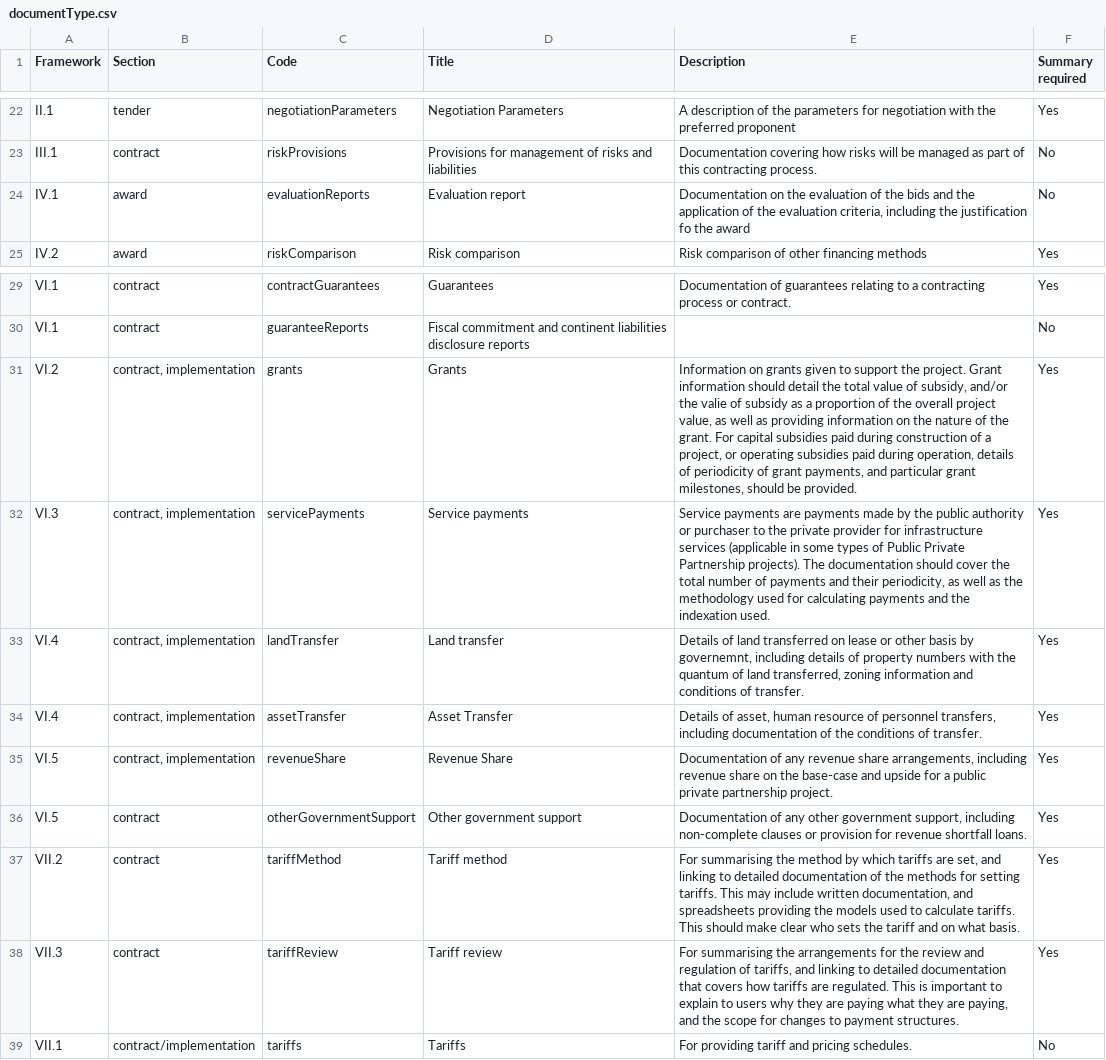
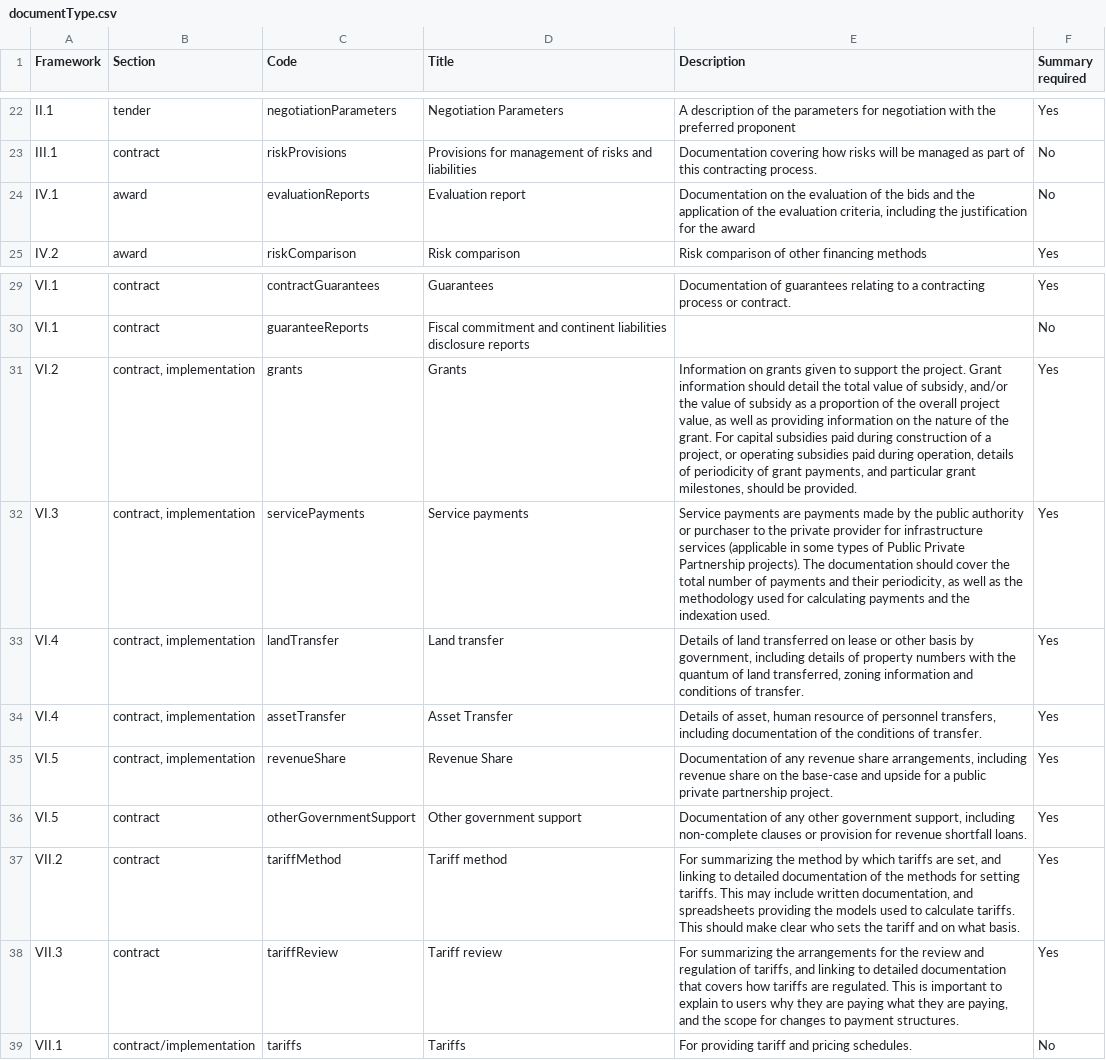
Before and after one commit to open-contracting-extensions/public-private-partnerships, a CSV file: codelists/documentType.csv, drawn as a sheet; only a part is shown, gaps mark what is left out.

Commit message:
Fix typos

```diff
--- a/codelists/documentType.csv
+++ b/codelists/documentType.csv
@@ -23,3 +23,3 @@ II.1,tender,negotiationParameters,Negotiation Parameters,A description of the pa
 III.1,contract,riskProvisions,Provisions for management of risks and liabilities,Documentation covering how risks will be managed as part of this contracting process.,No
-IV.1,award,evaluationReports,Evaluation report,"Documentation on the evaluation of the bids and the application of the evaluation criteria, including the justification fo the award",No
+IV.1,award,evaluationReports,Evaluation report,"Documentation on the evaluation of the bids and the application of the evaluation criteria, including the justification for the award",No
 IV.2,award,riskComparison,Risk comparison,Risk comparison of other financing methods,Yes
@@ -30,5 +30,5 @@ VI.1,contract,contractGuarantees,Guarantees,Documentation of guarantees relating
 VI.1,contract,guaranteeReports,Fiscal commitment and continent liabilities disclosure reports,,No
-VI.2,"contract, implementation",grants,Grants,"Information on grants given to support the project. Grant information should detail the total value of subsidy, and/or the valie of subsidy as a proportion of the overall project value, as well as providing information on the nature of the grant. For capital subsidies paid during construction of a project, or operating subsidies paid during operation, details of periodicity of grant payments, and particular grant milestones, should be provided.",Yes
+VI.2,"contract, implementation",grants,Grants,"Information on grants given to support the project. Grant information should detail the total value of subsidy, and/or the value of subsidy as a proportion of the overall project value, as well as providing information on the nature of the grant. For capital subsidies paid during construction of a project, or operating subsidies paid during operation, details of periodicity of grant payments, and particular grant milestones, should be provided.",Yes
 VI.3,"contract, implementation",servicePayments,Service payments,"Service payments are payments made by the public authority or purchaser to the private provider for infrastructure services (applicable in some types of Public Private Partnership projects). The documentation should cover the total number of payments and their periodicity, as well as the methodology used for calculating payments and the indexation used.",Yes
-VI.4,"contract, implementation",landTransfer,Land transfer,"Details of land transferred on lease or other basis by governemnt, including details of property numbers with the quantum of land transferred, zoning information and conditions of transfer.",Yes
+VI.4,"contract, implementation",landTransfer,Land transfer,"Details of land transferred on lease or other basis by government, including details of property numbers with the quantum of land transferred, zoning information and conditions of transfer.",Yes
 VI.4,"contract, implementation",assetTransfer,Asset Transfer,"Details of asset, human resource of personnel transfers, including documentation of the conditions of transfer.",Yes
@@ -36,4 +36,4 @@ VI.5,"contract, implementation",revenueShare,Revenue Share,"Documentation of any
 VI.5,contract,otherGovernmentSupport,Other government support,"Documentation of any other government support, including non-complete clauses or provision for revenue shortfall loans. ",Yes
-VII.2,contract,tariffMethod,Tariff method,"For summarising the method by which tariffs are set, and linking to detailed documentation of the methods for setting tariffs. This may include written documentation, and spreadsheets providing the models used to calculate tariffs. This should make clear who sets the tariff and on what basis.",Yes
-VII.3,contract,tariffReview,Tariff review,"For summarising the arrangements for the review and regulation of tariffs, and linking to detailed documentation that covers how tariffs are regulated. This is important to explain to users why they are paying what they are paying, and the scope for changes to payment structures.",Yes
+VII.2,contract,tariffMethod,Tariff method,"For summarizing the method by which tariffs are set, and linking to detailed documentation of the methods for setting tariffs. This may include written documentation, and spreadsheets providing the models used to calculate tariffs. This should make clear who sets the tariff and on what basis.",Yes
+VII.3,contract,tariffReview,Tariff review,"For summarizing the arrangements for the review and regulation of tariffs, and linking to detailed documentation that covers how tariffs are regulated. This is important to explain to users why they are paying what they are paying, and the scope for changes to payment structures.",Yes
 VII.1,contract/implementation,tariffs,Tariffs,For providing tariff and pricing schedules.,No
```
Also changed, not shown: compiledCodelists/documentType.csv, 15 other files.
